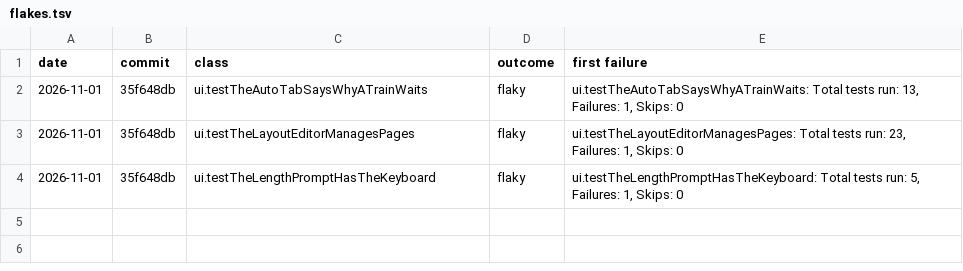
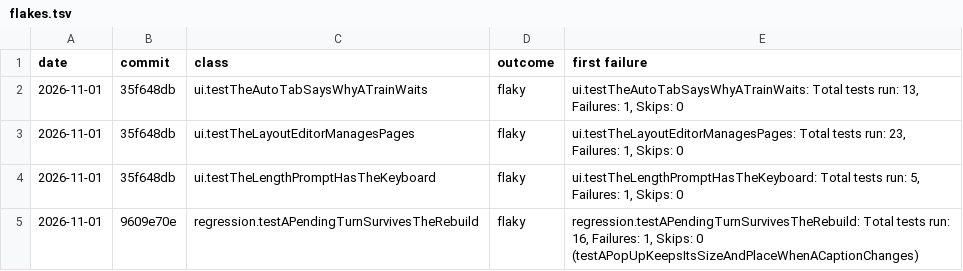
Before and after one commit to bob123456678/TrainControl, a TSV file: docs/tools/flakes.tsv, drawn as a sheet; the diff names each change by its address in the sheet, - before the commit and + after, or states it on an @@ line.

```diff
--- a/docs/tools/flakes.tsv
+++ b/docs/tools/flakes.tsv
+row 5: 2026-11-01 | 9609e70e | regression.testAPendingTurnSurvivesTheRebuild | flaky | regression.testAPendingTurnSurvivesTheRebuild: Total tests run: 16, Failures: 1, Skips: 0 (testAPopUpKeepsItsSizeAndPlaceWhenACaptionChanges)
```
Also changed, not shown: 11 other files.
